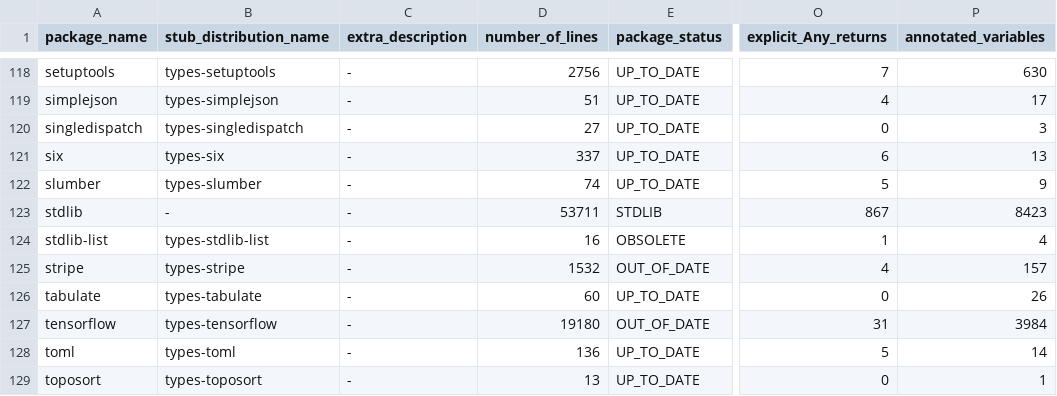
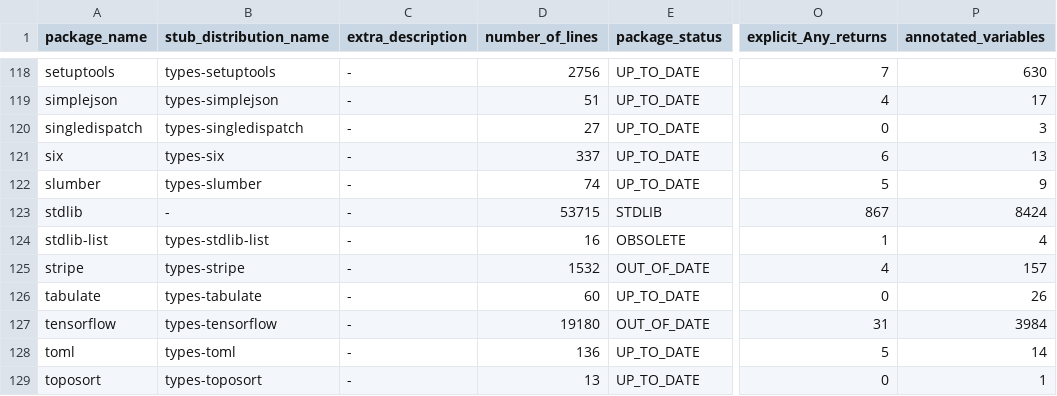
Before and after one commit to AlexWaygood/typeshed-stats, a CSV file: examples/example.csv, drawn as a sheet; only a part is shown, gaps mark what is left out; the diff names each change by its address in the sheet, - before the commit and + after, or states it on an @@ line.

Commit message:
👷 Automated regeneration of examples and docs

```diff
--- a/examples/example.csv
+++ b/examples/example.csv
-D123 (number_of_lines): 53711
+D123 (number_of_lines): 53715
-P123 (annotated_variables): 8423
+P123 (annotated_variables): 8424
```
Also changed, not shown: 2 other files.
